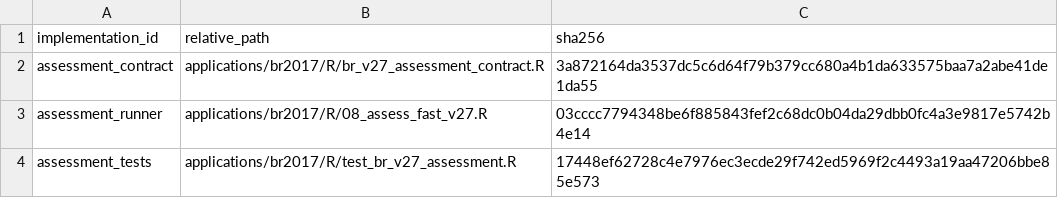
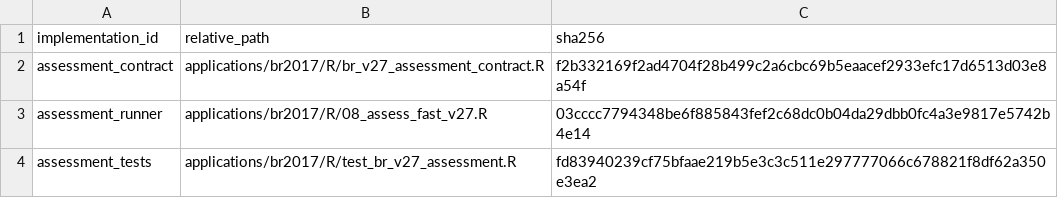
Before and after one commit to xuyiqing/sconjoint, a CSV file: applications/br2017/protocol/v27-assessment/implementation-manifest.csv, drawn as a sheet.

```diff
--- a/applications/br2017/protocol/v27-assessment/implementation-manifest.csv
+++ b/applications/br2017/protocol/v27-assessment/implementation-manifest.csv
@@ -1,4 +1,4 @@
 implementation_id,relative_path,sha256
-assessment_contract,applications/br2017/R/br_v27_assessment_contract.R,3a872164da3537dc5c6d64f79b379cc680a4b1da633575baa7a2abe41de1da55
+assessment_contract,applications/br2017/R/br_v27_assessment_contract.R,f2b332169f2ad4704f28b499c2a6cbc69b5eaacef2933efc17d6513d03e8a54f
 assessment_runner,applications/br2017/R/08_assess_fast_v27.R,03cccc7794348be6f885843fef2c68dc0b04da29dbb0fc4a3e9817e5742b4e14
-assessment_tests,applications/br2017/R/test_br_v27_assessment.R,17448ef62728c4e7976ec3ecde29f742ed5969f2c4493a19aa47206bbe85e573
+assessment_tests,applications/br2017/R/test_br_v27_assessment.R,fd83940239cf75bfaae219b5e3c3c511e297777066c678821f8df62a350e3ea2
```
Also changed, not shown: 3 other files.
